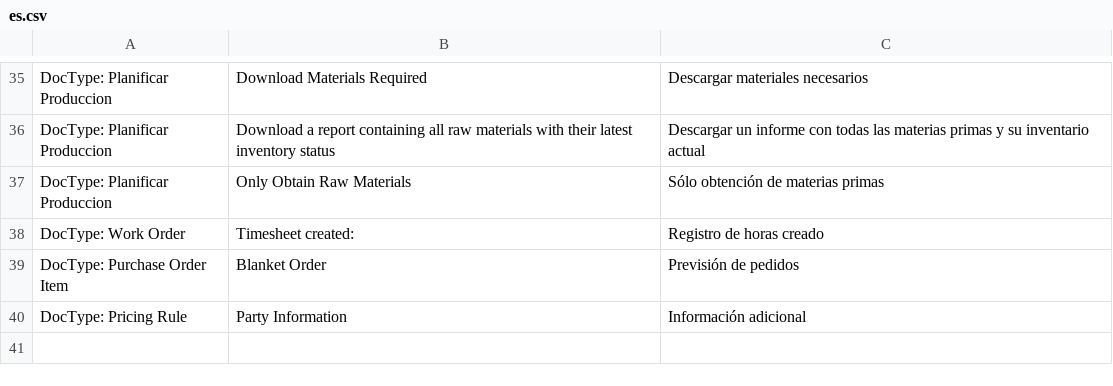
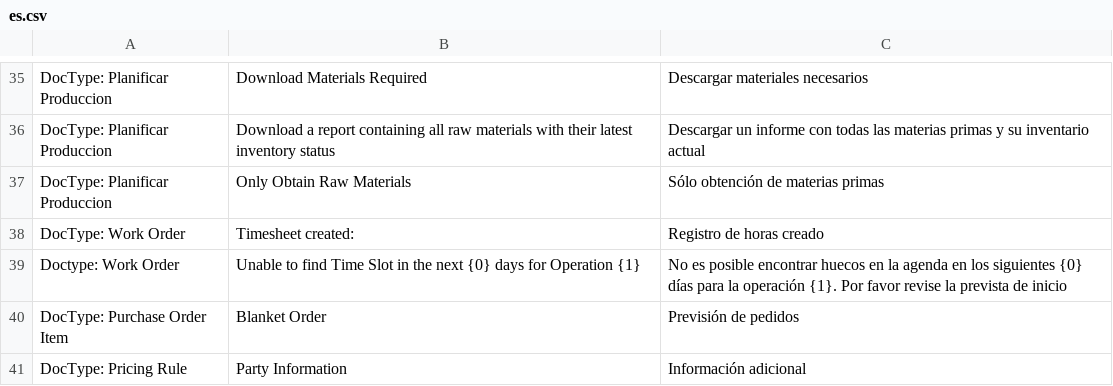
Before and after one commit to Nirchains/metal, a CSV file: metalgrafica/translations/es.csv, drawn as a sheet; only a part is shown, gaps mark what is left out.

```diff
--- a/metalgrafica/translations/es.csv
+++ b/metalgrafica/translations/es.csv
@@ -38,2 +38,3 @@ DocType: Planificar Produccion, Only Obtain Raw Materials, Sólo obtención de m
 DocType: Work Order, Timesheet created:, Registro de horas creado
+Doctype: Work Order, Unable to find Time Slot in the next {0} days for Operation {1}, No es posible encontrar huecos en la agenda en los siguientes {0} días para la operación {1}. Por favor revise la prevista de inicio
 DocType: Purchase Order Item,Blanket Order,Previsión de pedidos
```
Also changed, not shown: 9 other files.
